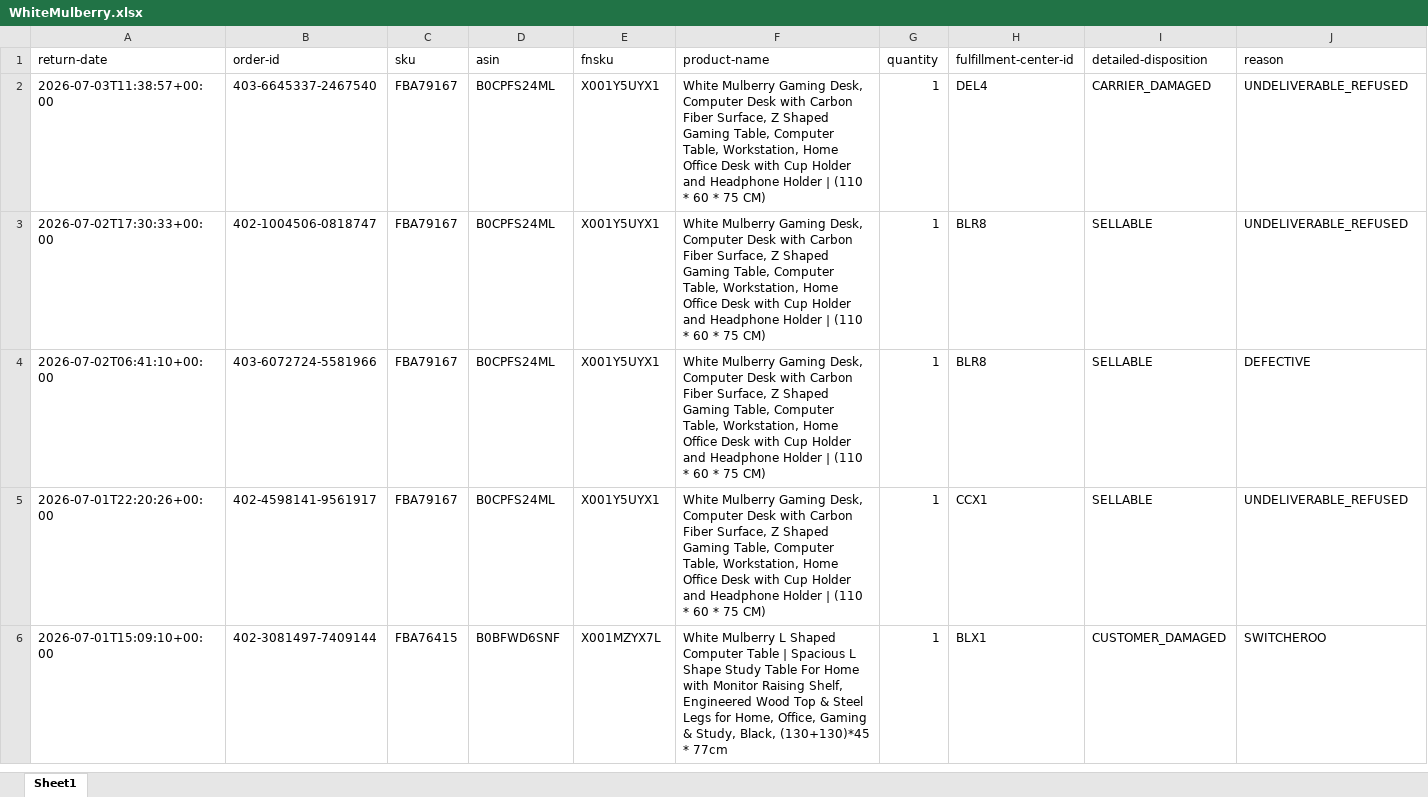
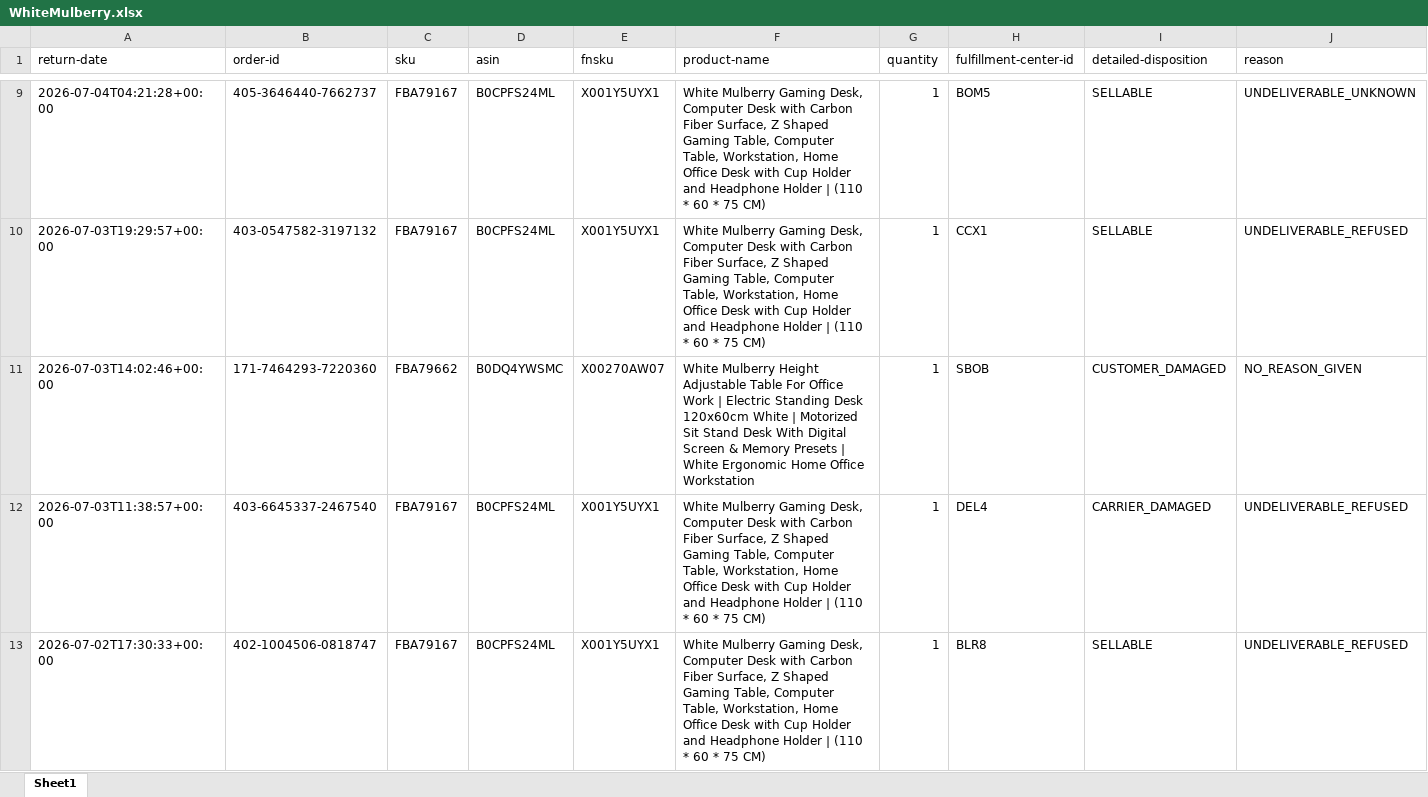
Before and after one commit to nitesh-lang/weekly-dashboard-fastapi, an Excel workbook: data/raw/returns/WhiteMulberry.xlsx, sheet Sheet1, drawn as a sheet; only a part is shown, gaps mark what is left out; the shorter side is filled out with more unchanged rows; values as stored, in another font and other column widths than the file's, no borders; rows hold the shown columns only; the diff covers the shown part only; the diff names each change by its address in the sheet, - before the commit and + after, or states it on an @@ line.

```diff
--- a/data/raw/returns/WhiteMulberry.xlsx (sheet Sheet1)
+++ b/data/raw/returns/WhiteMulberry.xlsx (sheet Sheet1)
+row 9: 2026-07-04T04:21:28+00:00 | 405-3646440-7662737 | FBA79167 | B0CPFS24ML | X001Y5UYX1 | White Mulberry Gaming Desk, Computer Desk with Carbon Fiber Surface, Z Shaped Gaming Table, Computer Table, Workstation, Home Office Desk with Cup Holder and Headphone Holder | (110 * 60 * 75 CM) | 1 | BOM5 | SELLABLE | UNDELIVERABLE_UNKNOWN
+row 10: 2026-07-03T19:29:57+00:00 | 403-0547582-3197132 | FBA79167 | B0CPFS24ML | X001Y5UYX1 | White Mulberry Gaming Desk, Computer Desk with Carbon Fiber Surface, Z Shaped Gaming Table, Computer Table, Workstation, Home Office Desk with Cup Holder and Headphone Holder | (110 * 60 * 75 CM) | 1 | CCX1 | SELLABLE | UNDELIVERABLE_REFUSED
+row 11: 2026-07-03T14:02:46+00:00 | 171-7464293-7220360 | FBA79662 | B0DQ4YWSMC | X00270AW07 | White Mulberry Height Adjustable Table For Office Work | Electric Standing Desk 120x60cm White | Motorized Sit Stand Desk With Digital Screen & Memory Presets | White Ergonomic Home Office Workstation | 1 | SBOB | CUSTOMER_DAMAGED | NO_REASON_GIVEN
```
Also changed, not shown: 9 added rows and 6 removed rows elsewhere in this sheet, data/raw/returns/Audio Array.xlsx, data/raw/returns/CRPL.xlsx, 14 other files.
